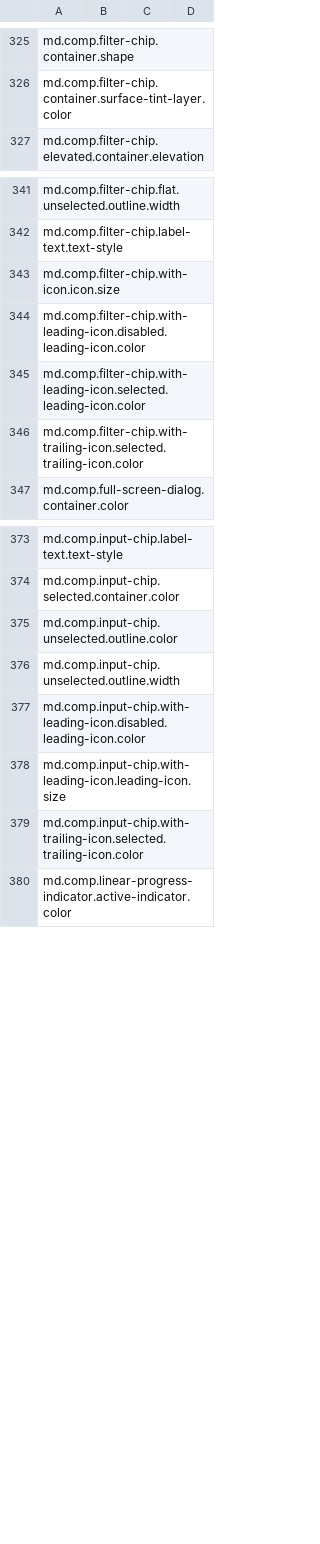
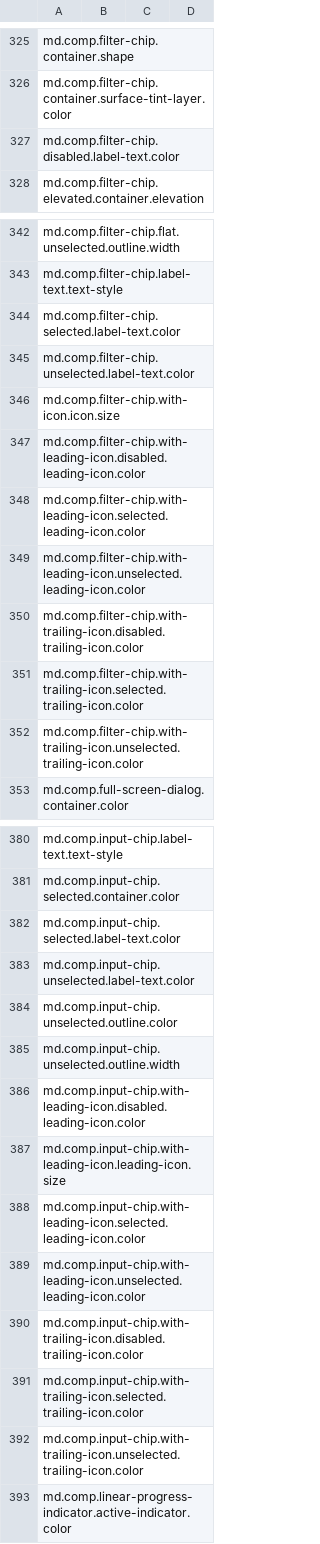
Before and after one commit to Boriken-Dev/flutter, a CSV file: dev/tools/gen_defaults/generated/used_tokens.csv, drawn as a sheet; only a part is shown, gaps mark what is left out; the diff covers the shown part only; the diff names each change by its address in the sheet, - before the commit and + after, or states it on an @@ line.

Commit message:
M3 - Fix Chip icon and label colors (#140573)

```diff
--- a/dev/tools/gen_defaults/generated/used_tokens.csv
+++ b/dev/tools/gen_defaults/generated/used_tokens.csv
+row 327: md.comp.filter-chip.disabled.label-text.color
+row 344: md.comp.filter-chip.selected.label-text.color
+row 345: md.comp.filter-chip.unselected.label-text.color
+row 349: md.comp.filter-chip.with-leading-icon.unselected.leading-icon.color
+row 350: md.comp.filter-chip.with-trailing-icon.disabled.trailing-icon.color
+row 352: md.comp.filter-chip.with-trailing-icon.unselected.trailing-icon.color
+row 382: md.comp.input-chip.selected.label-text.color
+row 383: md.comp.input-chip.unselected.label-text.color
+row 388: md.comp.input-chip.with-leading-icon.selected.leading-icon.color
+row 389: md.comp.input-chip.with-leading-icon.unselected.leading-icon.color
+row 390: md.comp.input-chip.with-trailing-icon.disabled.trailing-icon.color
+row 392: md.comp.input-chip.with-trailing-icon.unselected.trailing-icon.color
```
Also changed, not shown: 1 added row elsewhere in this file, 8 other files.
